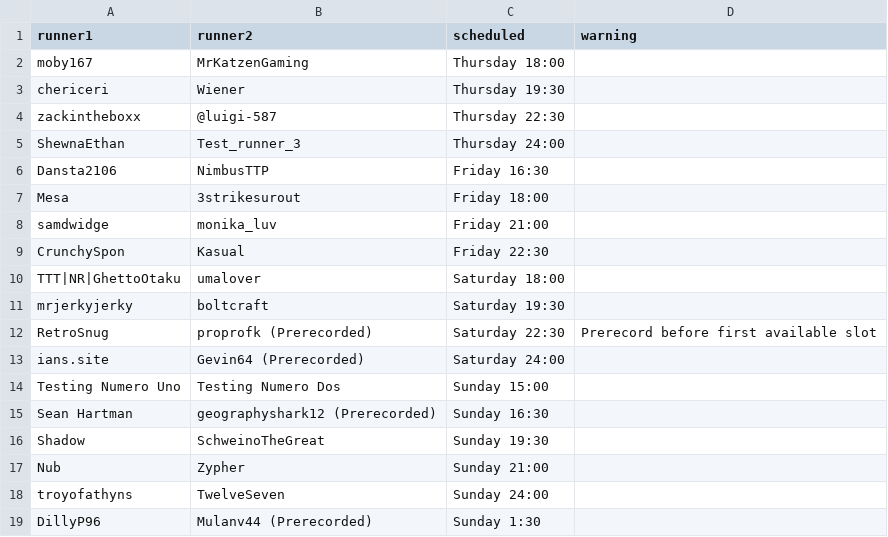
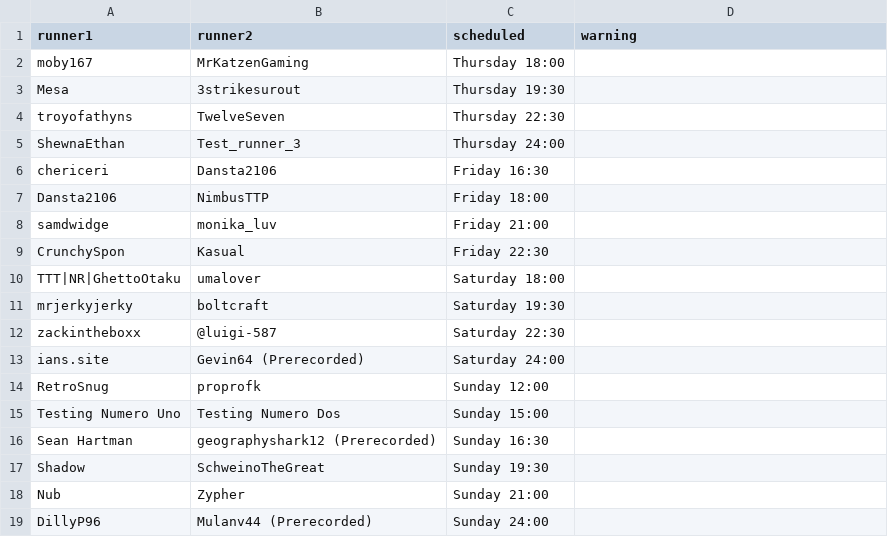
Before and after one commit to Dansta2106-real/SMO_Community_Scheduling_Tool, a CSV file: schedule.csv, drawn as a sheet.

Commit message:
Added more timeslots per day. Also added a new constraint to prefer inner-slots

```diff
--- a/schedule.csv
+++ b/schedule.csv
@@ -2,7 +2,7 @@ runner1,runner2,scheduled,warning
 moby167,MrKatzenGaming,Thursday 18:00,
-chericeri,Wiener,Thursday 19:30,
-zackintheboxx,@luigi-587,Thursday 22:30,
+Mesa,3strikesurout,Thursday 19:30,
+troyofathyns,TwelveSeven,Thursday 22:30,
 ShewnaEthan,Test_runner_3,Thursday 24:00,
-Dansta2106,NimbusTTP,Friday 16:30,
-Mesa,3strikesurout,Friday 18:00,
+chericeri,Dansta2106,Friday 16:30,
+Dansta2106,NimbusTTP,Friday 18:00,
 samdwidge,monika_luv,Friday 21:00,
@@ -11,4 +11,5 @@ TTT|NR|GhettoOtaku,umalover,Saturday 18:00,
 mrjerkyjerky,boltcraft,Saturday 19:30,
-RetroSnug,proprofk (Prerecorded),Saturday 22:30,Prerecord before first available slot
+zackintheboxx,@luigi-587,Saturday 22:30,
 ians.site,Gevin64 (Prerecorded),Saturday 24:00,
+RetroSnug,proprofk,Sunday 12:00,
 Testing Numero Uno,Testing Numero Dos,Sunday 15:00,
@@ -17,3 +18,2 @@ Shadow,SchweinoTheGreat,Sunday 19:30,
 Nub,Zypher,Sunday 21:00,
-troyofathyns,TwelveSeven,Sunday 24:00,
-DillyP96,Mulanv44 (Prerecorded),Sunday 1:30,
+DillyP96,Mulanv44 (Prerecorded),Sunday 24:00,
```
Also changed, not shown: availabilities.csv, matchups.csv, 6 other files.
